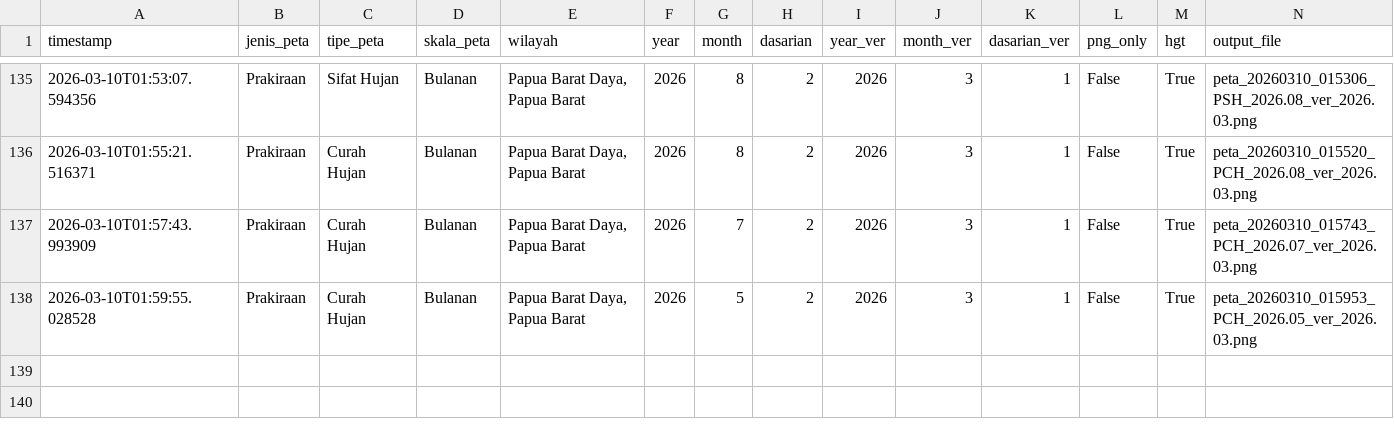
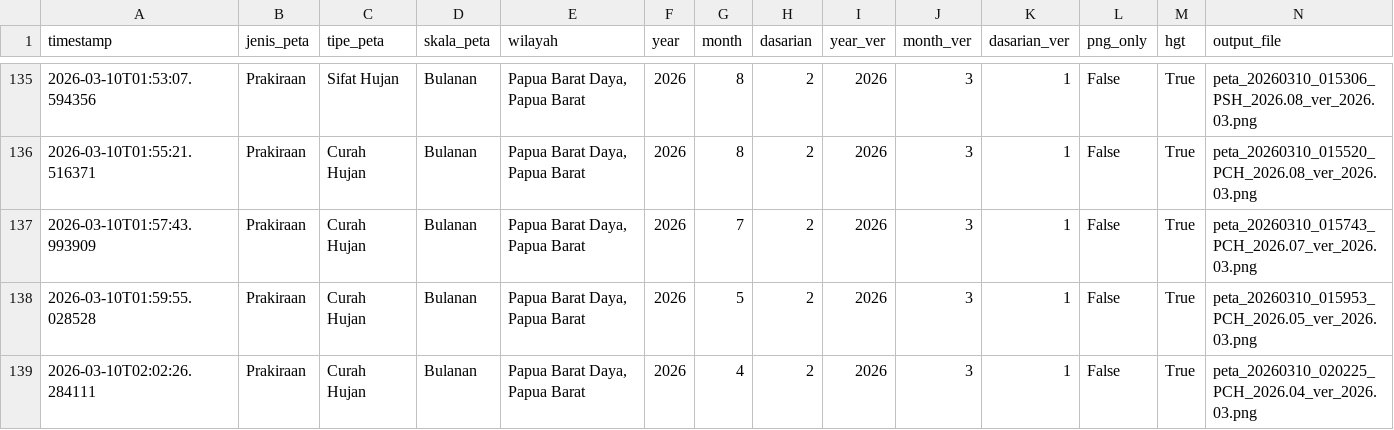
Before and after one commit to nashathur/Create-Map-IDW, a CSV file: execution_log.csv, drawn as a sheet; only a part is shown, gaps mark what is left out; rows hold the shown columns only; the diff names each change by its address in the sheet, - before the commit and + after, or states it on an @@ line.

Commit message:
log: Prakiraan - Curah Hujan - Bulanan (2026-03-10 02:02)

```diff
--- a/execution_log.csv
+++ b/execution_log.csv
+row 139: 2026-03-10T02:02:26.284111 | Prakiraan | Curah Hujan | Bulanan | Papua Barat Daya, Papua Barat | 2026 | 4 | 2 | 2026 | 3 | 1 | False | True | peta_20260310_020225_PCH_2026.04_ver_2026.03.png
```
